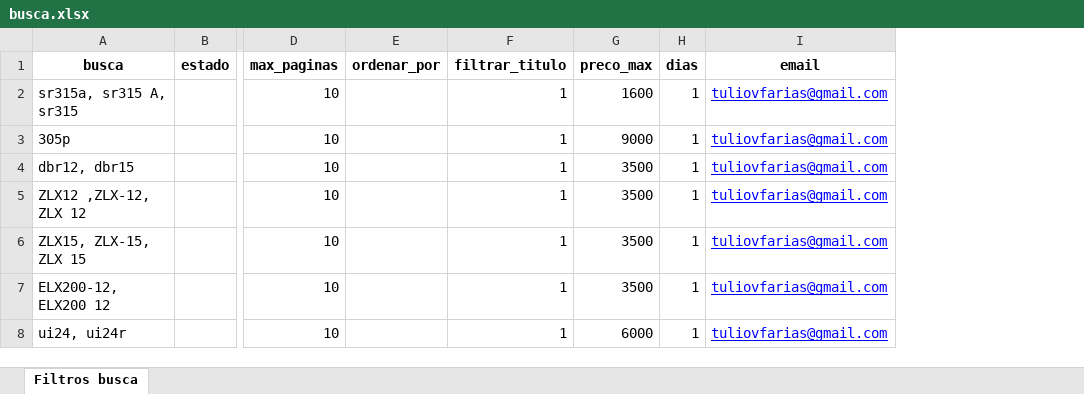
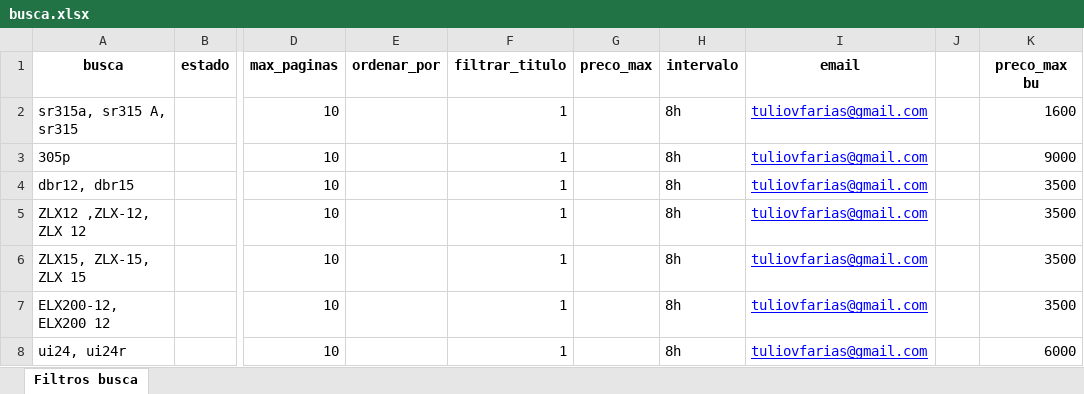
Before and after one commit to tuliovfarias/OLX_Web_Scrapping-By_TuLiO, an Excel workbook: busca.xlsx, sheet Filtros busca, drawn as a sheet; only a part is shown, gaps mark what is left out; values as stored, in another font and other column widths than the file's, no borders; removed rows and columns are numbered as before the commit, all else as after; the diff names each change by its address in the sheet, - before the commit and + after, or states it on an @@ line.

```diff
--- a/busca.xlsx (sheet Filtros busca)
+++ b/busca.xlsx (sheet Filtros busca)
-column H (dias), rows 2-8: all 1
+column H (intervalo), rows 2-8: all 8h
+column J, empty
+column K (preco_max bu), rows 2-8: 1600 | 9000 | 3500 | 3500 | 3500 | 3500 | 6000
-G2 (preco_max): 1600
+G2 (preco_max): (empty)
-G3 (preco_max): 9000
+G3 (preco_max): (empty)
-G4:G7 (preco_max): 3500
+G4:G7 (preco_max): (empty)
-G8 (preco_max): 6000
+G8 (preco_max): (empty)
```
Also changed, not shown: 1 other file.
